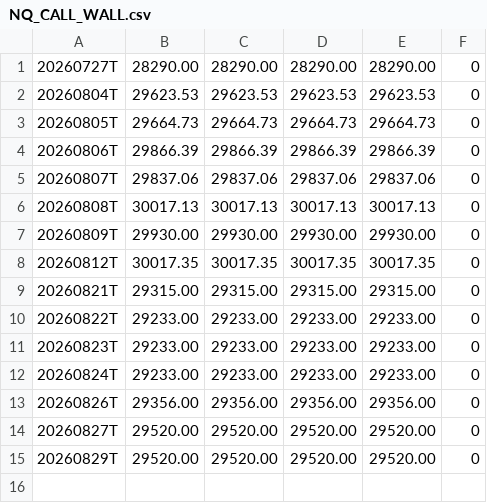
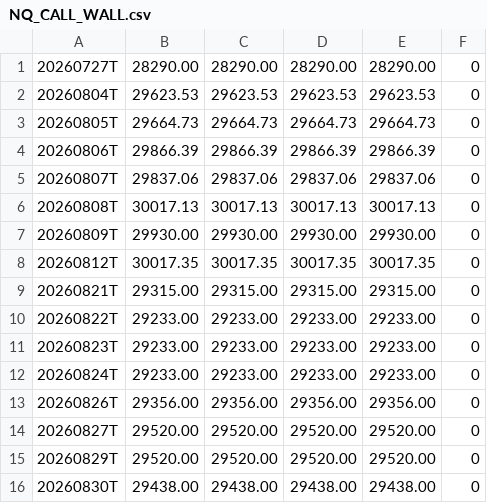
Before and after one commit to BackAlex/quant-seeds, a CSV file: data/NQ_CALL_WALL.csv, drawn as a sheet.

```diff
--- a/data/NQ_CALL_WALL.csv
+++ b/data/NQ_CALL_WALL.csv
@@ -15 +15,2 @@
 20260829T,29520.00,29520.00,29520.00,29520.00,0
+20260830T,29438.00,29438.00,29438.00,29438.00,0
```
Also changed, not shown: data/NQ_FLIP.csv, data/NQ_MAX_PAIN.csv, 9 other files.
